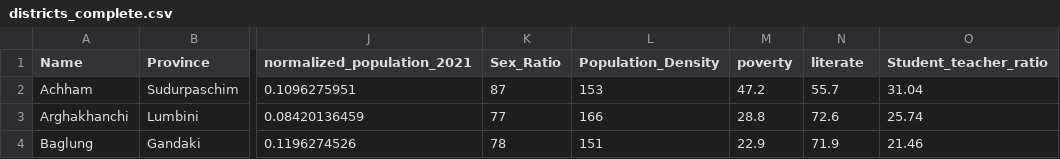
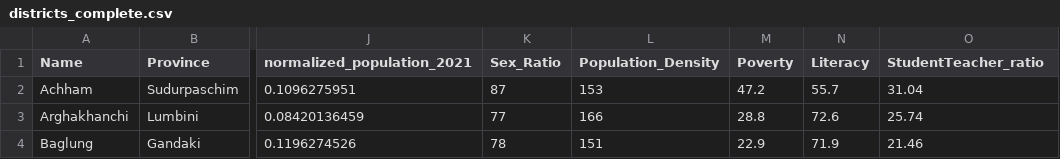
Before and after one commit to mukeshdroid/nepal_census_dashboard, a CSV file: dashboard_app/data/districts_complete.csv, drawn as a sheet; only a part is shown, gaps mark what is left out; the diff names each change by its address in the sheet, - before the commit and + after, or states it on an @@ line.

```diff
--- a/dashboard_app/data/districts_complete.csv
+++ b/dashboard_app/data/districts_complete.csv
-M1: poverty
+M1: Poverty
-N1: literate
+N1: Literacy
-O1: Student_teacher_ratio
+O1: StudentTeacher_ratio
```
Also changed, not shown: 1 other file.
